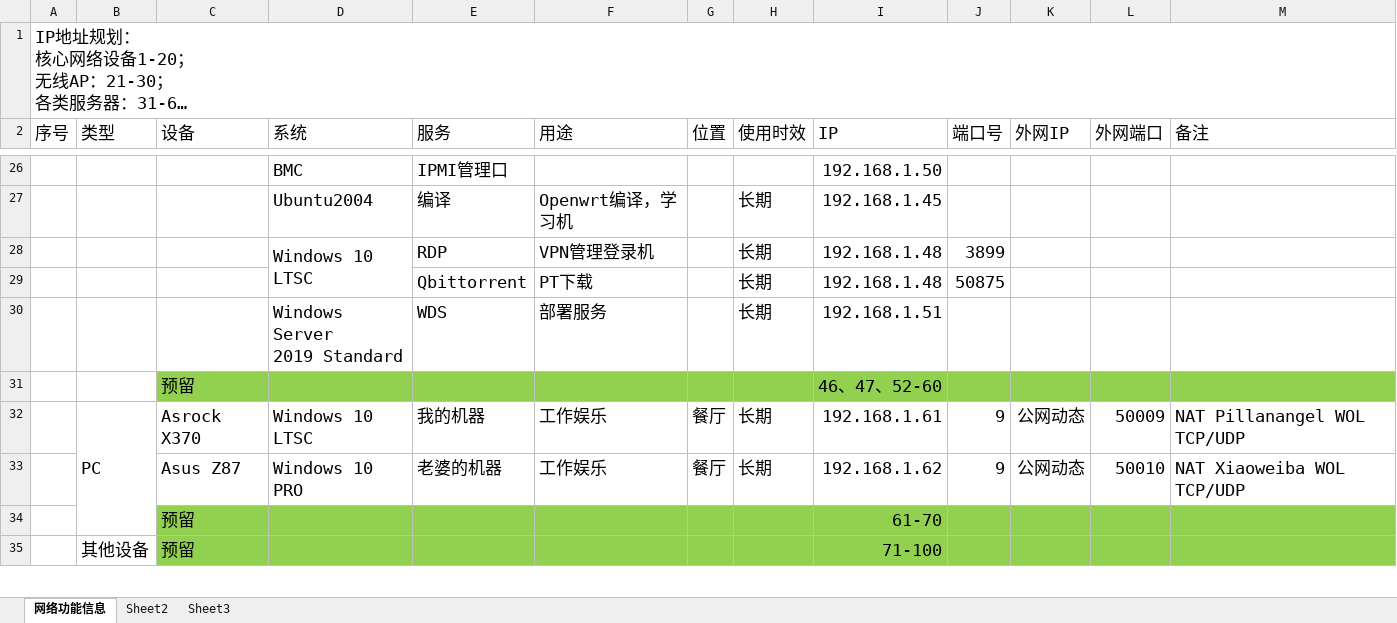
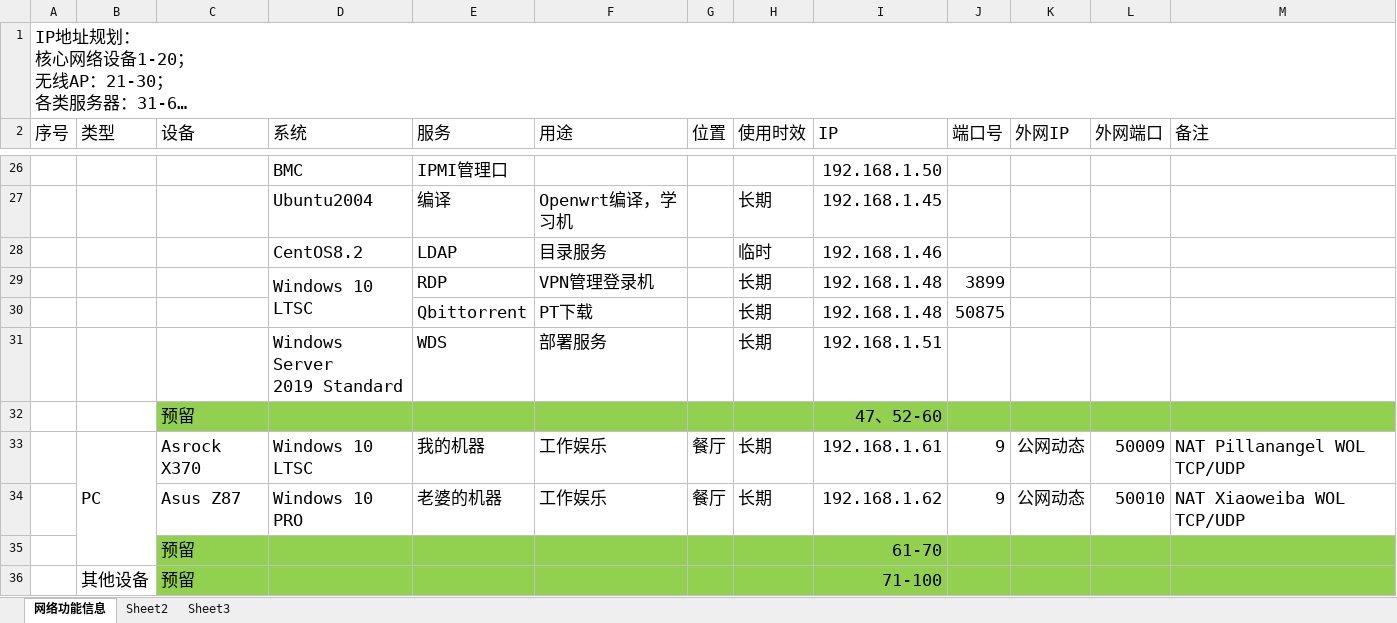
Before and after one commit to pillanangel/Happy2Death, an Excel workbook: 家庭网络结构信息.xlsx, sheet 网络功能信息, drawn as a sheet; only a part is shown, gaps mark what is left out; long unchanged cells end in …; values as stored, in another font and other column widths than the file's, no borders; addresses are those after the commit; the diff names each change by its address in the sheet, - before the commit and + after, or states it on an @@ line.

Commit message:
Update 家庭网络结构信息.xlsx

```diff
--- a/家庭网络结构信息.xlsx (sheet 网络功能信息)
+++ b/家庭网络结构信息.xlsx (sheet 网络功能信息)
+row 28:  |  |  | CentOS8.2 | LDAP | 目录服务 |  | 临时 | 192.168.1.46
-I32 (IP): 46、47、52-60
+I32 (IP): 47、52-60
```
